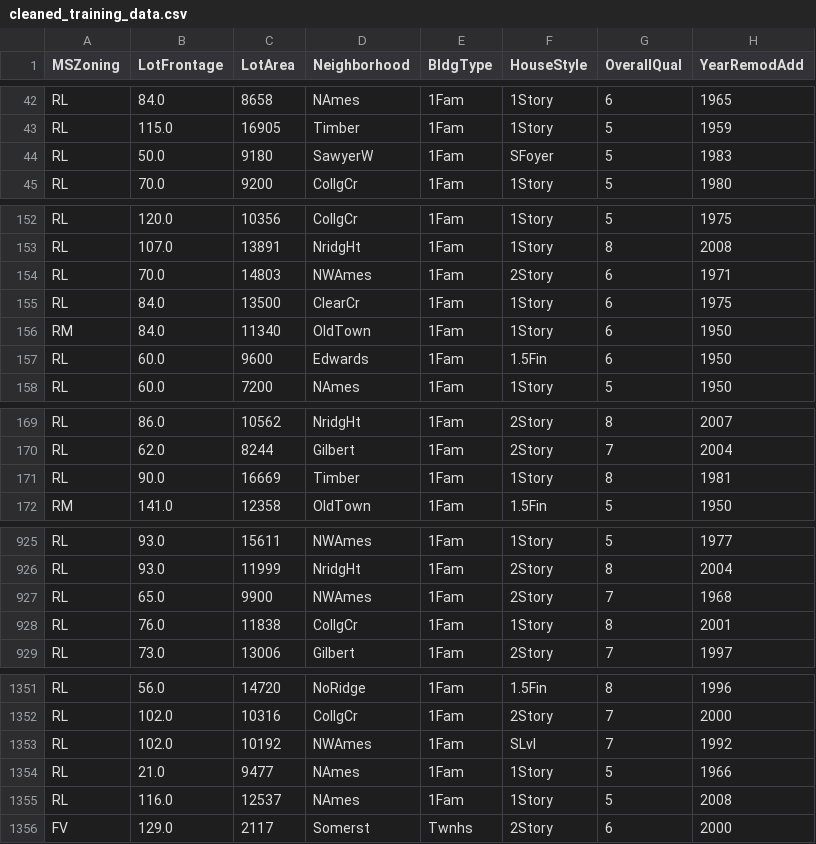
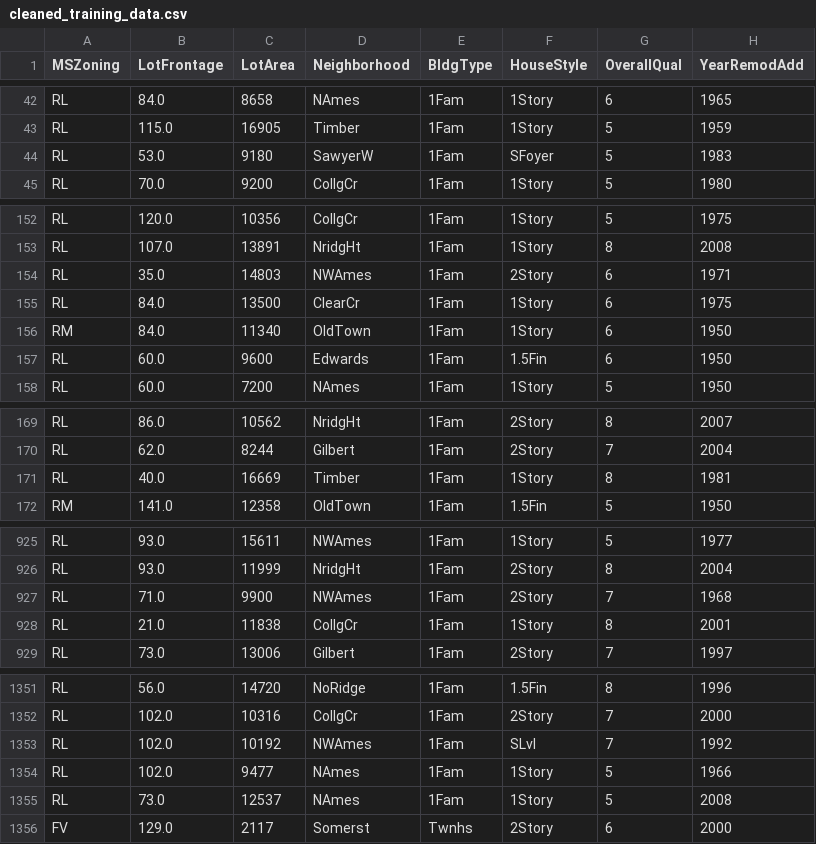
Before and after one commit to RababHanda/HousingPrices, a CSV file: cleaned_training_data.csv, drawn as a sheet; only a part is shown, gaps mark what is left out; the diff covers the shown part only; the diff names each change by its address in the sheet, - before the commit and + after, or states it on an @@ line.

```diff
--- a/cleaned_training_data.csv
+++ b/cleaned_training_data.csv
-B44 (LotFrontage): 50.0
+B44 (LotFrontage): 53.0
-B154 (LotFrontage): 70.0
+B154 (LotFrontage): 35.0
-B171 (LotFrontage): 90.0
+B171 (LotFrontage): 40.0
-B927 (LotFrontage): 65.0
+B927 (LotFrontage): 71.0
-B928 (LotFrontage): 76.0
+B928 (LotFrontage): 21.0
-B1354 (LotFrontage): 21.0
+B1354 (LotFrontage): 102.0
-B1355 (LotFrontage): 116.0
+B1355 (LotFrontage): 73.0
```
Also changed, not shown: 32 edited cells elsewhere in this file, model_test_data.csv, model_train_data.csv, 1 other file.
